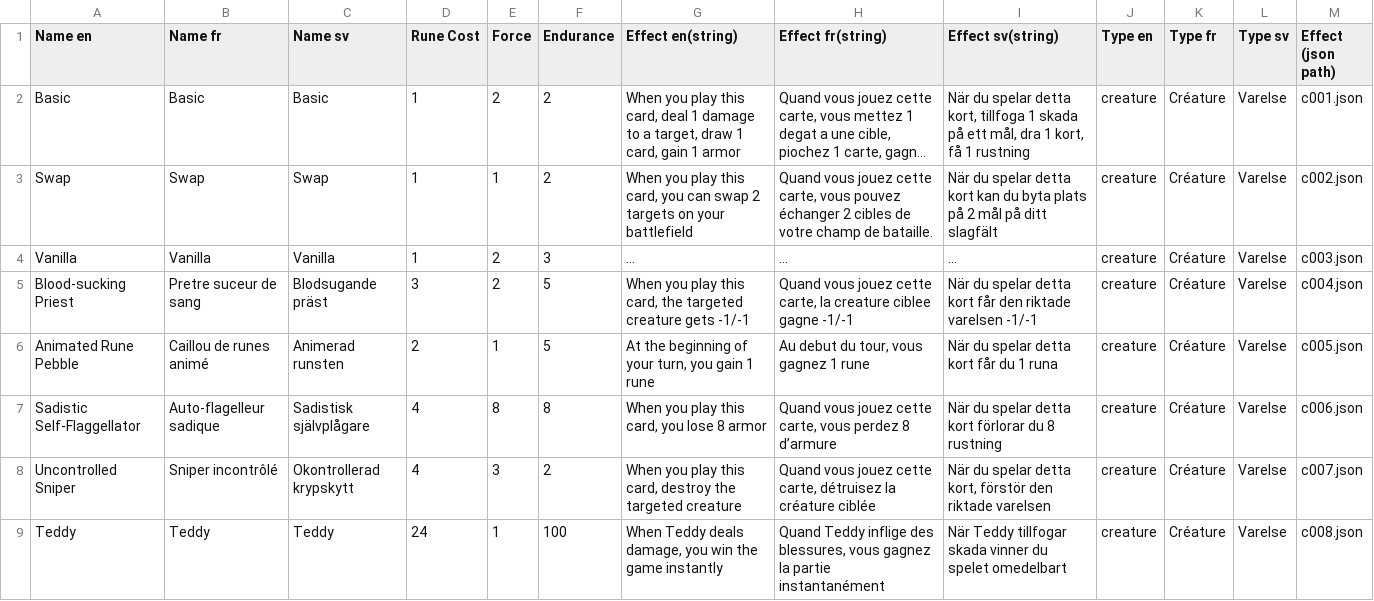
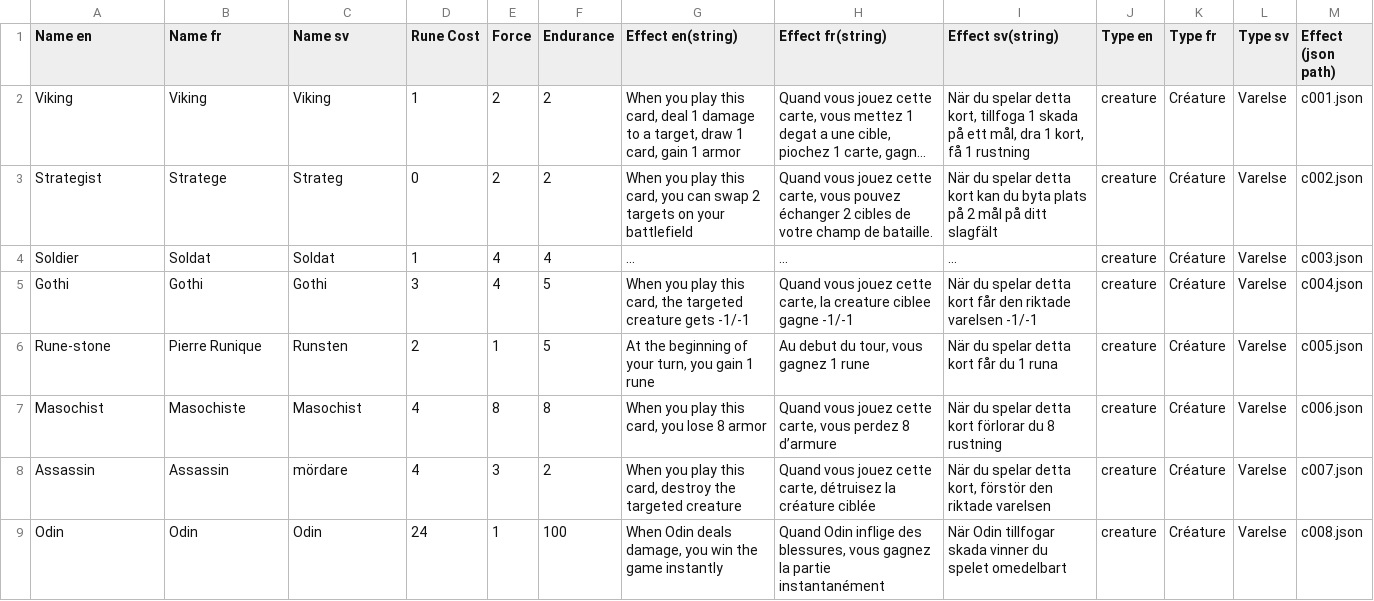
Before and after one commit to FT-OTTA/Transcendence42, a CSV file: nodejs/databases/creatures/CREATURE_DB.csv, drawn as a sheet; only a part is shown; long unchanged cells end in …; the diff covers the shown part only; the diff names each change by its address in the sheet, - before the commit and + after, or states it on an @@ line.

```diff
--- a/nodejs/databases/creatures/CREATURE_DB.csv
+++ b/nodejs/databases/creatures/CREATURE_DB.csv
-A2 (Name en): Basic
+A2 (Name en): Viking
-B2 (Name fr): Basic
+B2 (Name fr): Viking
-C2 (Name sv): Basic
+C2 (Name sv): Viking
-A3 (Name en): Swap
+A3 (Name en): Strategist
-B3 (Name fr): Swap
+B3 (Name fr): Stratege
-C3 (Name sv): Swap
+C3 (Name sv): Strateg
-D3 (Rune Cost): 1
+D3 (Rune Cost): 0
-E3 (Force): 1
+E3 (Force): 2
-A4 (Name en): Vanilla
+A4 (Name en): Soldier
-B4 (Name fr): Vanilla
+B4 (Name fr): Soldat
-C4 (Name sv): Vanilla
+C4 (Name sv): Soldat
-E4:E5 (Force): 2
+E4:E5 (Force): 4
-F4 (Endurance): 3
+F4 (Endurance): 4
-A5 (Name en): Blood-sucking Priest
+A5 (Name en): Gothi
-B5 (Name fr): Pretre suceur de sang
+B5 (Name fr): Gothi
-C5 (Name sv): Blodsugande präst
+C5 (Name sv): Gothi
-A6 (Name en): Animated Rune Pebble
+A6 (Name en): Rune-stone
-B6 (Name fr): Caillou de runes animé
+B6 (Name fr): Pierre Runique
-C6 (Name sv): Animerad runsten
+C6 (Name sv): Runsten
-A7 (Name en): Sadistic Self-Flaggellator
+A7 (Name en): Masochist
-B7 (Name fr): Auto-flagelleur sadique
+B7 (Name fr): Masochiste
-C7 (Name sv): Sadistisk självplågare
+C7 (Name sv): Masochist
-A8 (Name en): Uncontrolled Sniper
+A8 (Name en): Assassin
-B8 (Name fr): Sniper incontrôlé
+B8 (Name fr): Assassin
-C8 (Name sv): Okontrollerad krypskytt
+C8 (Name sv): mördare
-A9 (Name en): Teddy
+A9 (Name en): Odin
-B9 (Name fr): Teddy
+B9 (Name fr): Odin
-C9 (Name sv): Teddy
+C9 (Name sv): Odin
-G9 (Effect en(string)): When Teddy deals damage,…
+G9 (Effect en(string)): When Odin deals damage,…
-H9 (Effect fr(string)): Quand Teddy inflige des…
+H9 (Effect fr(string)): Quand Odin inflige des…
-I9 (Effect sv(string)): När Teddy tillfogar skada…
+I9 (Effect sv(string)): När Odin tillfogar skada…
```
Also changed, not shown: 16 edited cells elsewhere in this file, nodejs/databases/buildings/BUILDINGS_DB.csv, nodejs/databases/spells/SPELLS_DB.csv, 2 other files.
